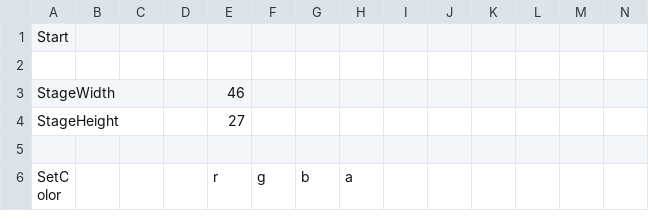
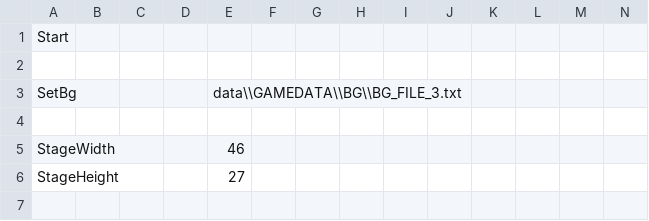
Before and after one commit to keisuke0211/cos-mos, a CSV file: data/GAMEDATA/STAGE/csv/STAGE07.csv, drawn as a sheet; only a part is shown; the shorter side is filled out with more unchanged rows; rows hold the shown columns only; the diff names each change by its address in the sheet, - before the commit and + after, or states it on an @@ line.

```diff
--- a/data/GAMEDATA/STAGE/csv/STAGE07.csv
+++ b/data/GAMEDATA/STAGE/csv/STAGE07.csv
+row 3: SetBg |  |  |  | data\\GAMEDATA\\BG\\BG_FILE_3.txt
+row 4: (empty)
```
Also changed, not shown: data/GAMEDATA/STAGE/csv/STAGE04.csv, data/GAMEDATA/STAGE/csv/STAGE05.csv, 15 other files.
